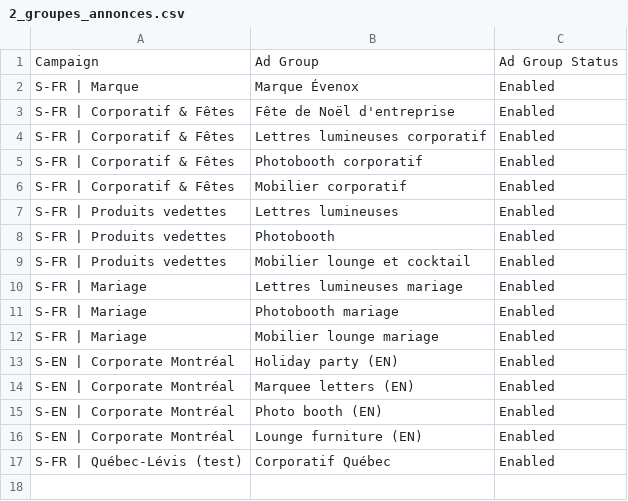
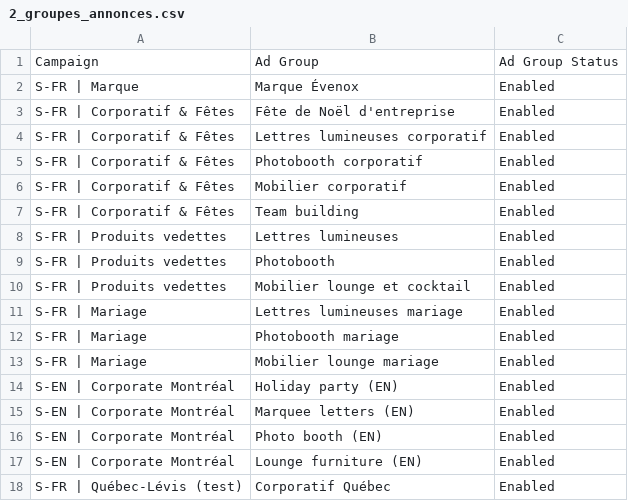
Before and after one commit to M3rlin36/Evenox, a CSV file: livrables/google-ads-editor/2_groupes_annonces.csv, drawn as a sheet; the diff names each change by its address in the sheet, - before the commit and + after, or states it on an @@ line.

```diff
--- a/livrables/google-ads-editor/2_groupes_annonces.csv
+++ b/livrables/google-ads-editor/2_groupes_annonces.csv
+row 7: S-FR | Corporatif & Fêtes | Team building | Enabled
```
Also changed, not shown: livrables/google-ads-editor/3_mots_cles.csv, livrables/google-ads-editor/4_annonces_rsa.csv, 3 other files.
